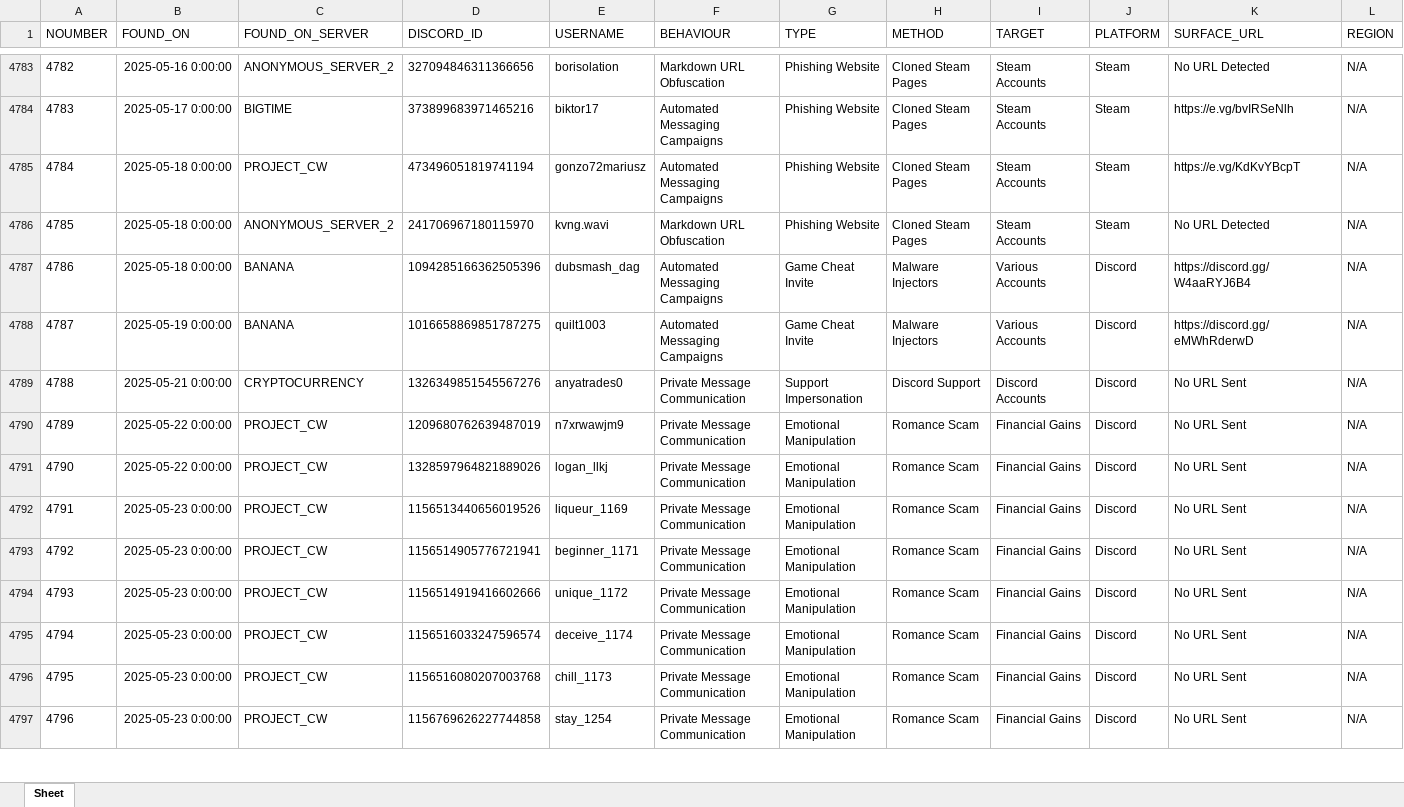
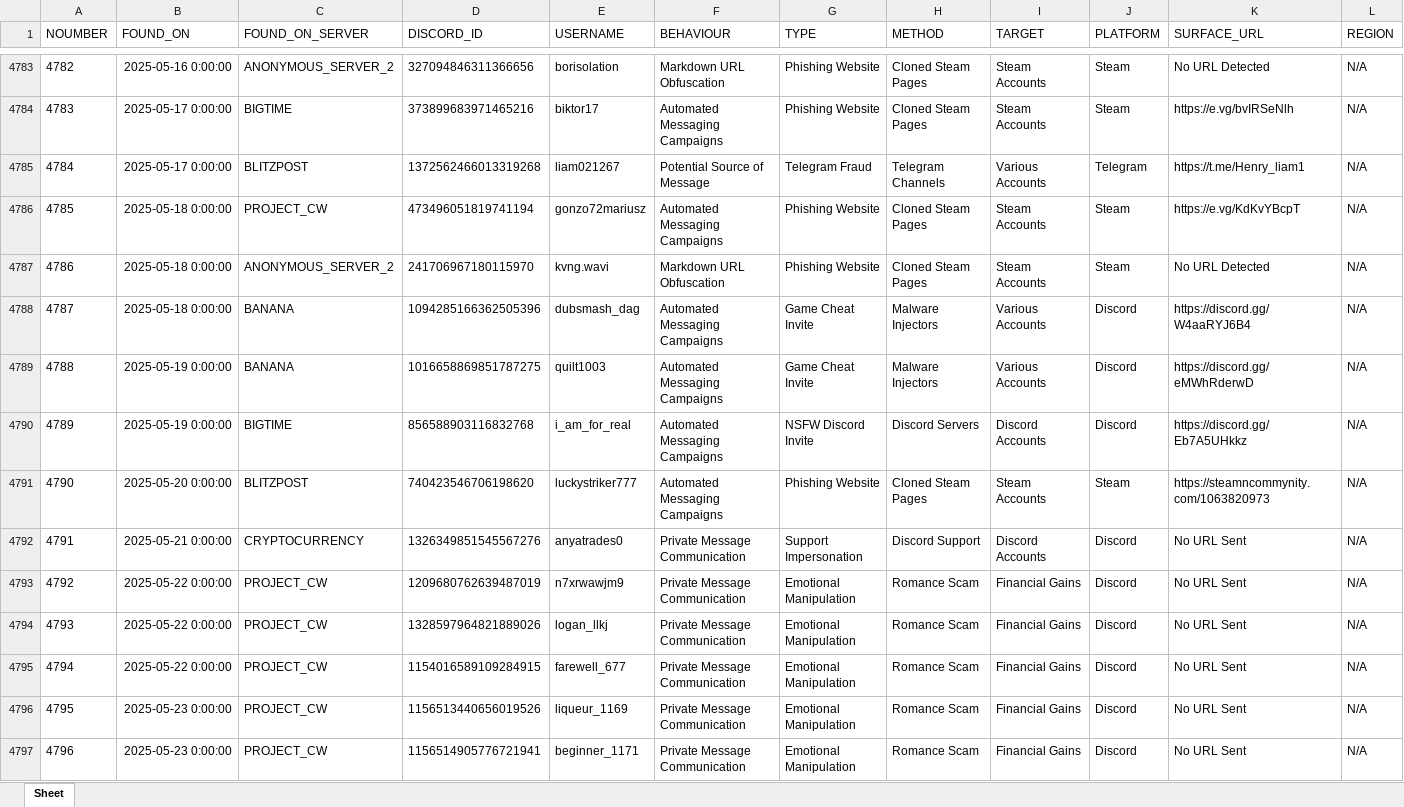
Before and after one commit to TheDARTProject/Database-Files, an Excel workbook: Excel-Import-Export/ExporterSheet.xlsx, sheet Sheet, drawn as a sheet; only a part is shown, gaps mark what is left out; the shorter side is filled out with more unchanged rows; values as stored, in another font and other column widths than the file's, no borders; addresses are those after the commit; rows hold the shown columns only; the diff covers the shown part only; the diff names each change by its address in the sheet, - before the commit and + after, or states it on an @@ line.

```diff
--- a/Excel-Import-Export/ExporterSheet.xlsx (sheet Sheet)
+++ b/Excel-Import-Export/ExporterSheet.xlsx (sheet Sheet)
+row 4785: 4784 | 2025-05-17 0:00:00 | BLITZPOST | 1372562466013319268 | liam021267 | Potential Source of Message | Telegram Fraud | Telegram Channels | Various Accounts | Telegram | https://t.me/Henry_liam1 | N/A
@@ column A (NOUMBER) renumbered between rows 4786 and 4824 @@
+row 4790: 4789 | 2025-05-19 0:00:00 | BIGTIME | 856588903116832768 | i_am_for_real | Automated Messaging Campaigns | NSFW Discord Invite | Discord Servers | Discord Accounts | Discord | https://discord.gg/Eb7A5UHkkz | N/A
+row 4791: 4790 | 2025-05-20 0:00:00 | BLITZPOST | 740423546706198620 | luckystriker777 | Automated Messaging Campaigns | Phishing Website | Cloned Steam Pages | Steam Accounts | Steam | https://steamncommynity.com/1063820973 | N/A
+row 4795: 4794 | 2025-05-22 0:00:00 | PROJECT_CW | 1154016589109284915 | farewell_677 | Private Message Communication | Emotional Manipulation | Romance Scam | Financial Gains | Discord | No URL Sent | N/A
```
Also changed, not shown: 55 added rows elsewhere in this sheet, 4 other files.
